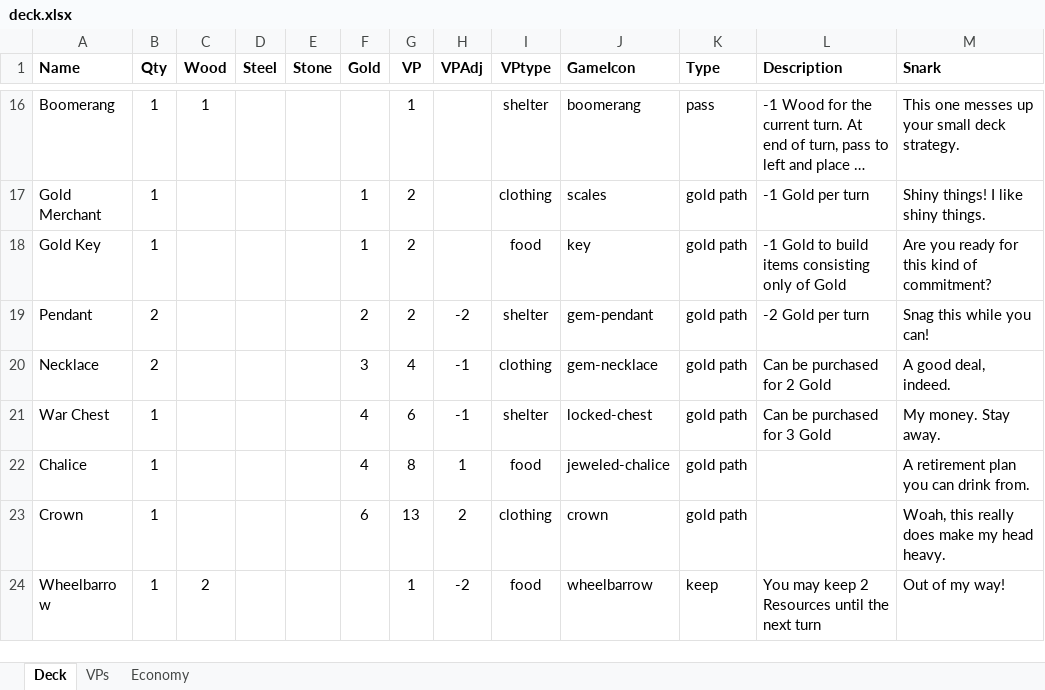
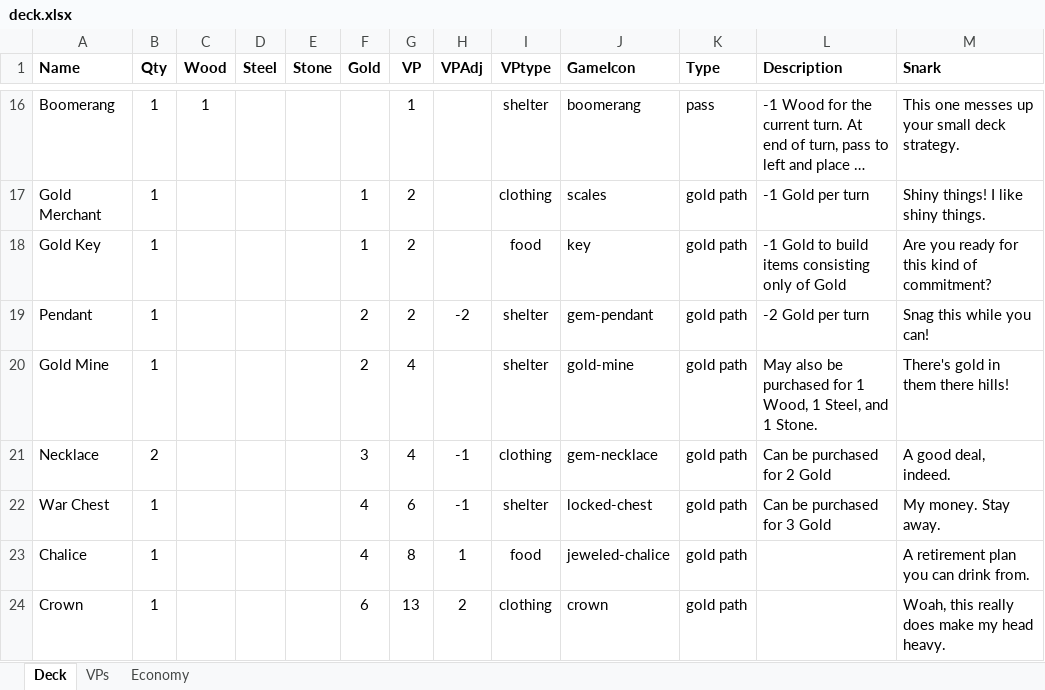
Before and after one commit to andymeneely/project-spider-monkey, an Excel workbook: data/deck.xlsx, sheet Deck, drawn as a sheet; only a part is shown, gaps mark what is left out; the shorter side is filled out with more unchanged rows; long unchanged cells end in …; values as stored, in another font and other column widths than the file's, no borders; the diff names each change by its address in the sheet, - before the commit and + after, or states it on an @@ line.

Commit message:
Added Gold Mine, replacing one of the Pendants.

```diff
--- a/data/deck.xlsx (sheet Deck)
+++ b/data/deck.xlsx (sheet Deck)
-B19 (Qty): 2
+B19 (Qty): 1
+row 20: Gold Mine | 1 |  |  |  | 2 | 4 |  | shelter | gold-mine | gold path | May also be purchased for 1 Wood, 1 Steel, and 1 Stone. | There's gold in them there hills!
```
Also changed, not shown: sheet Economy, 2 other files.
